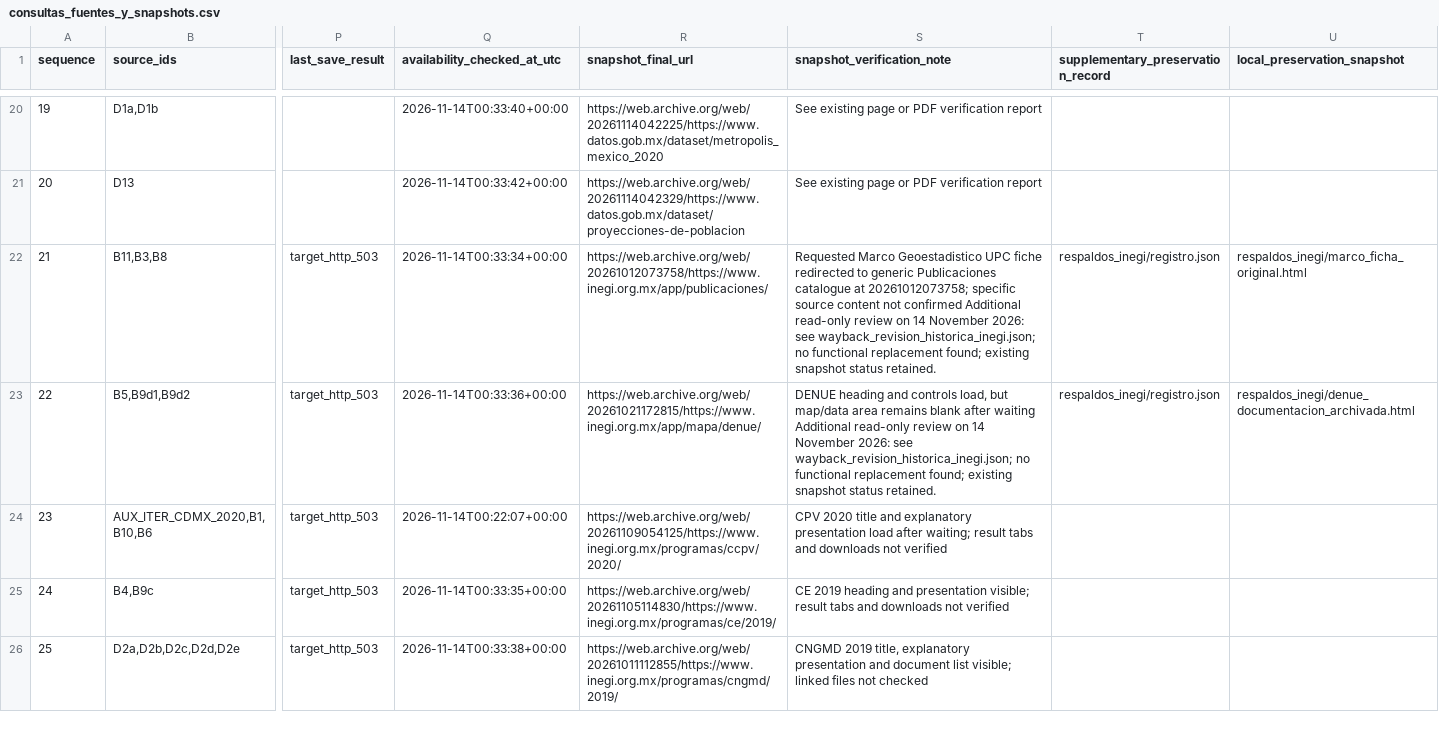
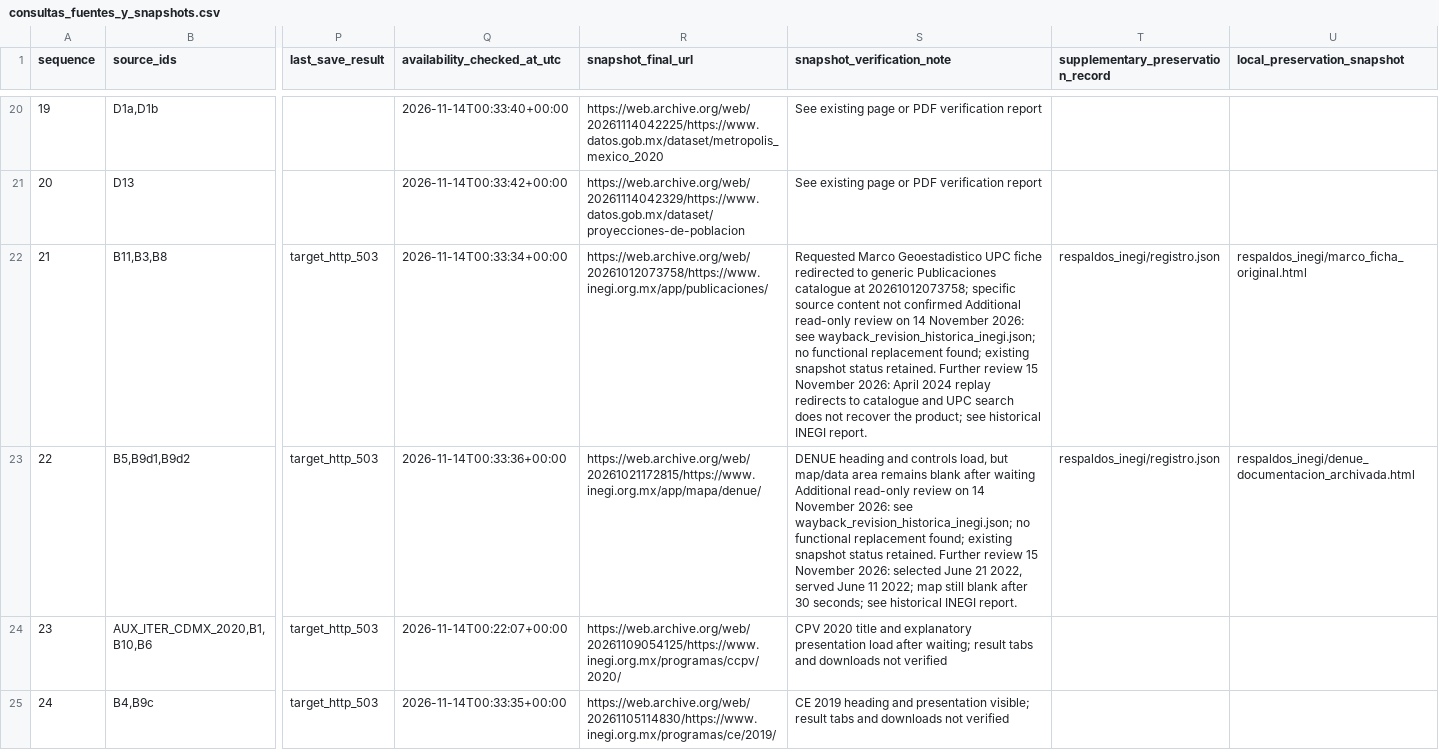
Before and after one commit to AngelSL1405/Data_Warehouse_IJCOPI, a CSV file: corpus/consultas_fuentes_y_snapshots.csv, drawn as a sheet; only a part is shown, gaps mark what is left out; the shorter side is filled out with more unchanged rows; the diff names each change by its address in the sheet, - before the commit and + after, or states it on an @@ line.

Commit message:
Record further Marco and DENUE historical replay checks

```diff
--- a/corpus/consultas_fuentes_y_snapshots.csv
+++ b/corpus/consultas_fuentes_y_snapshots.csv
-S22 (snapshot_verification_note): …status retained.
+S22 (snapshot_verification_note): …status retained. Further review 15 November 2026: April 2024 replay redirects to catalogue and UPC search does not recover the product; see historical INEGI report.
-S23 (snapshot_verification_note): …status retained.
+S23 (snapshot_verification_note): …status retained. Further review 15 November 2026: selected June 21 2022, served June 11 2022; map still blank after 30 seconds; see historical INEGI report.
```
Also changed, not shown: 6 other files.
